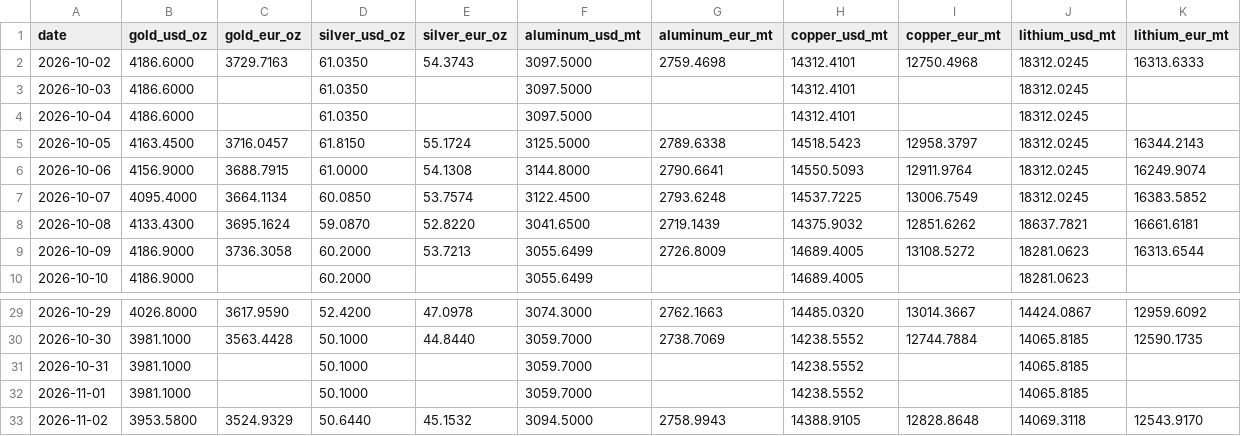
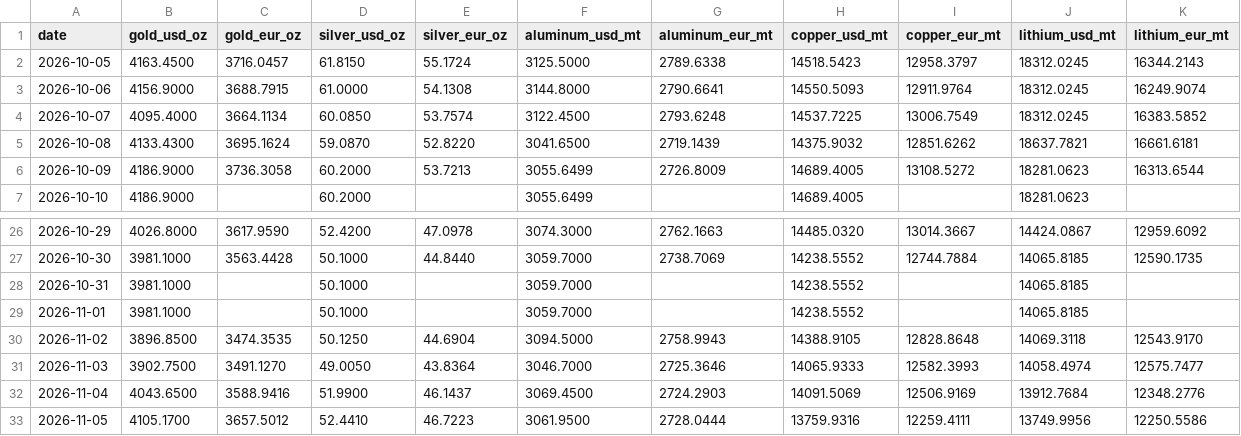
Before and after one commit to aojald/metalprice, a CSV file: metal_prices_last_month_mt.csv, drawn as a sheet; only a part is shown, gaps mark what is left out.

```diff
--- a/metal_prices_last_month_mt.csv
+++ b/metal_prices_last_month_mt.csv
@@ -1,5 +1,2 @@
 date,gold_usd_oz,gold_eur_oz,silver_usd_oz,silver_eur_oz,aluminum_usd_mt,aluminum_eur_mt,copper_usd_mt,copper_eur_mt,lithium_usd_mt,lithium_eur_mt
-2026-10-02,4186.6000,3729.7163,61.0350,54.3743,3097.5000,2759.4698,14312.4101,12750.4968,18312.0245,16313.6333
-2026-10-03,4186.6000,,61.0350,,3097.5000,,14312.4101,,18312.0245,
-2026-10-04,4186.6000,,61.0350,,3097.5000,,14312.4101,,18312.0245,
 2026-10-05,4163.4500,3716.0457,61.8150,55.1724,3125.5000,2789.6338,14518.5423,12958.3797,18312.0245,16344.2143
@@ -32,2 +29,5 @@ date,gold_usd_oz,gold_eur_oz,silver_usd_oz,silver_eur_oz,aluminum_usd_mt,aluminu
 2026-11-01,3981.1000,,50.1000,,3059.7000,,14238.5552,,14065.8185,
-2026-11-02,3953.5800,3524.9329,50.6440,45.1532,3094.5000,2758.9943,14388.9105,12828.8648,14069.3118,12543.9170
+2026-11-02,3896.8500,3474.3535,50.1250,44.6904,3094.5000,2758.9943,14388.9105,12828.8648,14069.3118,12543.9170
+2026-11-03,3902.7500,3491.1270,49.0050,43.8364,3046.7000,2725.3646,14065.9333,12582.3993,14058.4974,12575.7477
+2026-11-04,4043.6500,3588.9416,51.9900,46.1437,3069.4500,2724.2903,14091.5069,12506.9169,13912.7684,12348.2776
+2026-11-05,4105.1700,3657.5012,52.4410,46.7223,3061.9500,2728.0444,13759.9316,12259.4111,13749.9956,12250.5586
```
Also changed, not shown: metal_prices_source_mt.csv, 1 other file.
